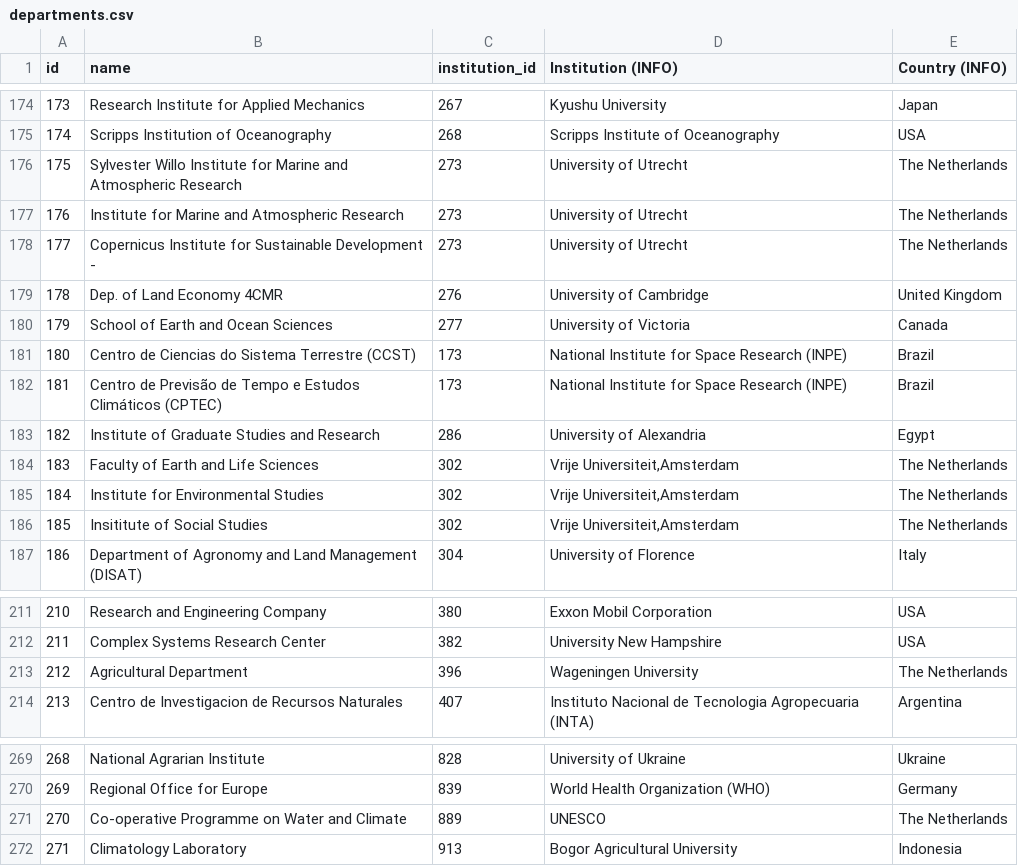
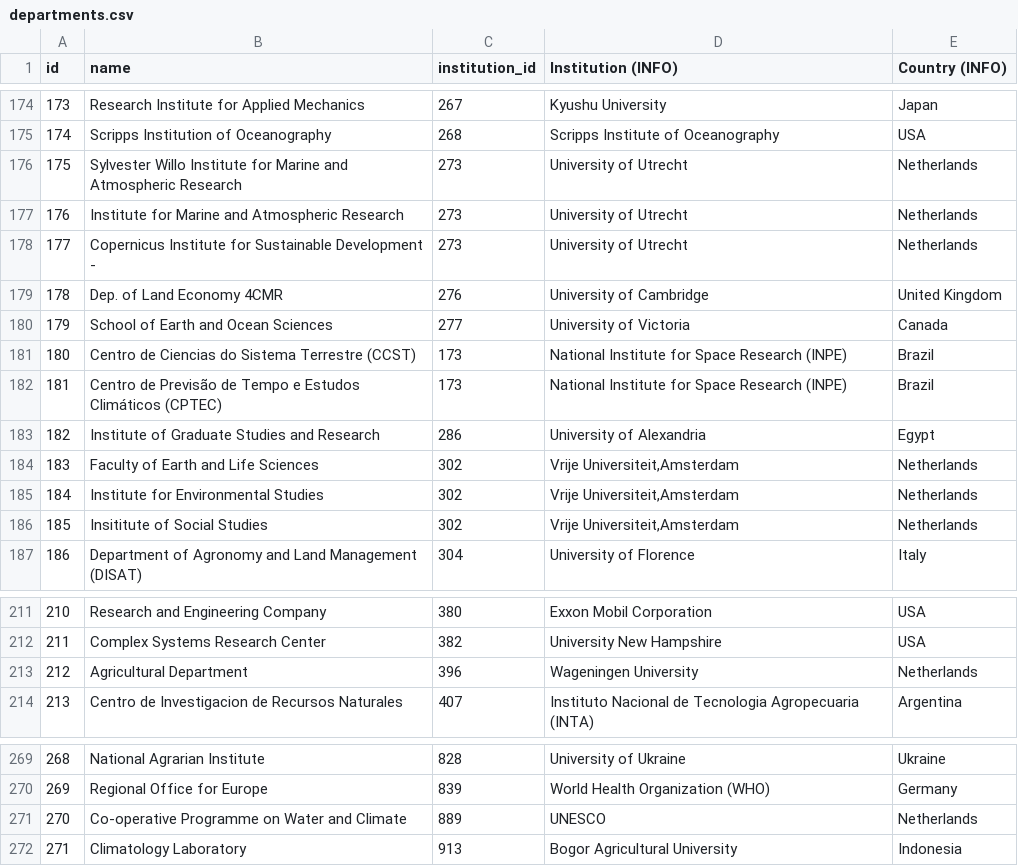
Before and after one commit to eric-brechemier/ipcc-database, a CSV file: data/departments.csv, drawn as a sheet; only a part is shown, gaps mark what is left out.

```diff
--- a/data/departments.csv
+++ b/data/departments.csv
@@ -175,5 +175,5 @@ id,name,institution_id,Institution (INFO),Country (INFO)
 174,Scripps Institution of Oceanography,268,Scripps Institute of Oceanography,USA
-175,Sylvester Willo Institute for Marine and Atmospheric Research,273,University of Utrecht,The Netherlands
-176,Institute for Marine and Atmospheric Research,273,University of Utrecht,The Netherlands
-177,Copernicus Institute for Sustainable Development -,273,University of Utrecht,The Netherlands
+175,Sylvester Willo Institute for Marine and Atmospheric Research,273,University of Utrecht,Netherlands
+176,Institute for Marine and Atmospheric Research,273,University of Utrecht,Netherlands
+177,Copernicus Institute for Sustainable Development -,273,University of Utrecht,Netherlands
 178,Dep. of Land Economy 4CMR,276,University of Cambridge,United Kingdom
@@ -183,5 +183,5 @@ id,name,institution_id,Institution (INFO),Country (INFO)
 182,Institute of Graduate Studies and Research,286,University of Alexandria,Egypt
-183,Faculty of Earth and Life Sciences,302,"Vrije Universiteit,Amsterdam",The Netherlands
-184,Institute for Environmental Studies,302,"Vrije Universiteit,Amsterdam",The Netherlands
-185,Insititute of Social Studies,302,"Vrije Universiteit,Amsterdam",The Netherlands
+183,Faculty of Earth and Life Sciences,302,"Vrije Universiteit,Amsterdam",Netherlands
+184,Institute for Environmental Studies,302,"Vrije Universiteit,Amsterdam",Netherlands
+185,Insititute of Social Studies,302,"Vrije Universiteit,Amsterdam",Netherlands
 186,Department of Agronomy and Land Management (DISAT),304,University of Florence,Italy
@@ -212,3 +212,3 @@ id,name,institution_id,Institution (INFO),Country (INFO)
 211,Complex Systems Research Center,382,University New Hampshire,USA
-212,Agricultural Department,396,Wageningen University,The Netherlands
+212,Agricultural Department,396,Wageningen University,Netherlands
 213,Centro de Investigacion de Recursos Naturales,407,Instituto Nacional de Tecnologia Agropecuaria (INTA),Argentina
@@ -270,3 +270,3 @@ id,name,institution_id,Institution (INFO),Country (INFO)
 269,Regional Office for Europe,839,World Health Organization (WHO),Germany
-270,Co-operative Programme on Water and Climate,889,UNESCO,The Netherlands
+270,Co-operative Programme on Water and Climate,889,UNESCO,Netherlands
 271,Climatology Laboratory,913,Bogor Agricultural University,Indonesia
```
Also changed, not shown: data/author_institutions.csv, data/groupings.csv, 6 other files.
